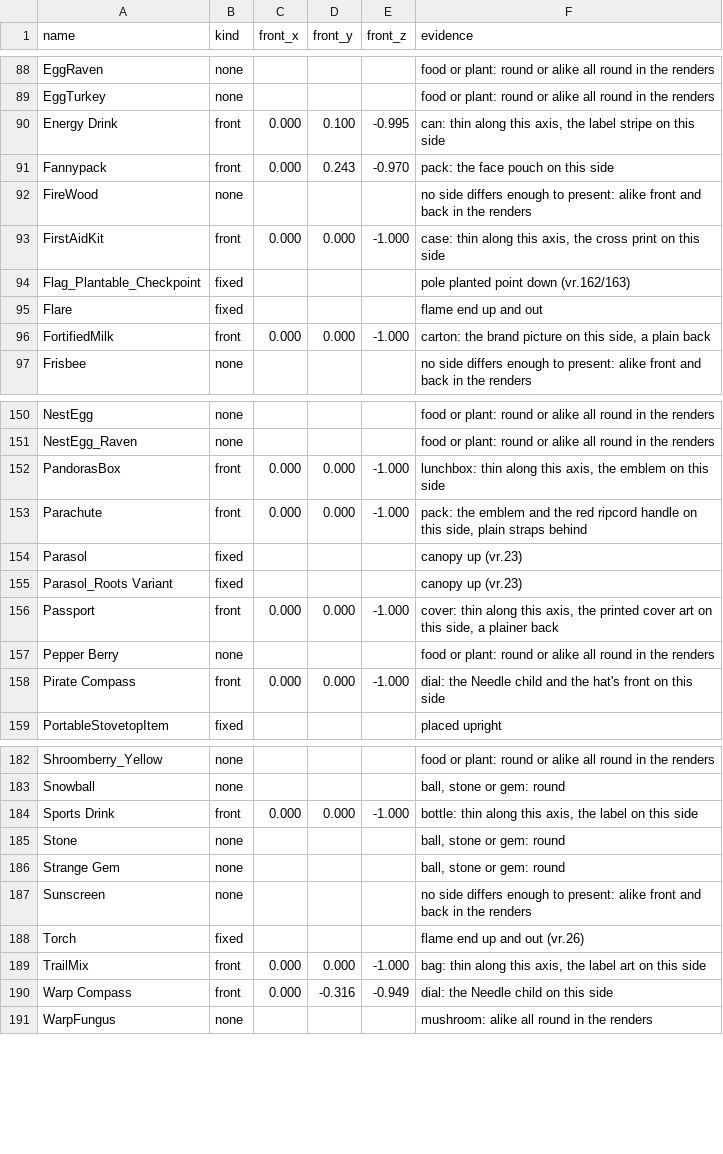
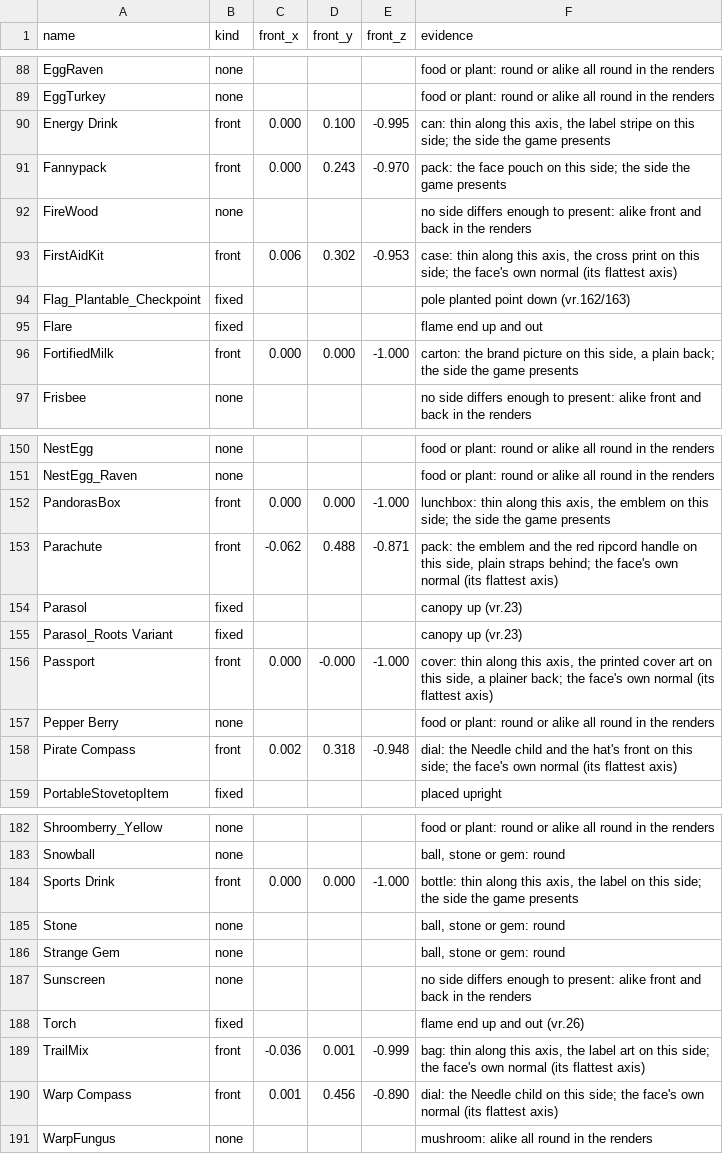
Before and after one commit to ThePhaseless/PeakXR, a CSV file: docs/research/item-fronts.csv, drawn as a sheet; only a part is shown, gaps mark what is left out; the diff covers the shown part only.

```diff
--- a/docs/research/item-fronts.csv
+++ b/docs/research/item-fronts.csv
@@ -89,9 +89,9 @@ EggRaven,none,,,,"food or plant: round or alike all round in the renders"
 EggTurkey,none,,,,"food or plant: round or alike all round in the renders"
-Energy Drink,front,0.000,0.100,-0.995,"can: thin along this axis, the label stripe on this side"
-Fannypack,front,0.000,0.243,-0.970,"pack: the face pouch on this side"
+Energy Drink,front,0.000,0.100,-0.995,"can: thin along this axis, the label stripe on this side; the side the game presents"
+Fannypack,front,0.000,0.243,-0.970,"pack: the face pouch on this side; the side the game presents"
 FireWood,none,,,,"no side differs enough to present: alike front and back in the renders"
-FirstAidKit,front,0.000,0.000,-1.000,"case: thin along this axis, the cross print on this side"
+FirstAidKit,front,0.006,0.302,-0.953,"case: thin along this axis, the cross print on this side; the face's own normal (its flattest axis)"
 Flag_Plantable_Checkpoint,fixed,,,,"pole planted point down (vr.162/163)"
 Flare,fixed,,,,"flame end up and out"
-FortifiedMilk,front,0.000,0.000,-1.000,"carton: the brand picture on this side, a plain back"
+FortifiedMilk,front,0.000,0.000,-1.000,"carton: the brand picture on this side, a plain back; the side the game presents"
 Frisbee,none,,,,"no side differs enough to present: alike front and back in the renders"
@@ -151,9 +151,9 @@ NestEgg,none,,,,"food or plant: round or alike all round in the renders"
 NestEgg_Raven,none,,,,"food or plant: round or alike all round in the renders"
-PandorasBox,front,0.000,0.000,-1.000,"lunchbox: thin along this axis, the emblem on this side"
-Parachute,front,0.000,0.000,-1.000,"pack: the emblem and the red ripcord handle on this side, plain straps behind"
+PandorasBox,front,0.000,0.000,-1.000,"lunchbox: thin along this axis, the emblem on this side; the side the game presents"
+Parachute,front,-0.062,0.488,-0.871,"pack: the emblem and the red ripcord handle on this side, plain straps behind; the face's own normal (its flattest axis)"
 Parasol,fixed,,,,"canopy up (vr.23)"
 Parasol_Roots Variant,fixed,,,,"canopy up (vr.23)"
-Passport,front,0.000,0.000,-1.000,"cover: thin along this axis, the printed cover art on this side, a plainer back"
+Passport,front,0.000,-0.000,-1.000,"cover: thin along this axis, the printed cover art on this side, a plainer back; the face's own normal (its flattest axis)"
 Pepper Berry,none,,,,"food or plant: round or alike all round in the renders"
-Pirate Compass,front,0.000,0.000,-1.000,"dial: the Needle child and the hat's front on this side"
+Pirate Compass,front,0.002,0.318,-0.948,"dial: the Needle child and the hat's front on this side; the face's own normal (its flattest axis)"
 PortableStovetopItem,fixed,,,,"placed upright"
@@ -183,3 +183,3 @@ Shroomberry_Yellow,none,,,,"food or plant: round or alike all round in the rende
 Snowball,none,,,,"ball, stone or gem: round"
-Sports Drink,front,0.000,0.000,-1.000,"bottle: thin along this axis, the label on this side"
+Sports Drink,front,0.000,0.000,-1.000,"bottle: thin along this axis, the label on this side; the side the game presents"
 Stone,none,,,,"ball, stone or gem: round"
@@ -188,4 +188,4 @@ Sunscreen,none,,,,"no side differs enough to present: alike front and back in th
 Torch,fixed,,,,"flame end up and out (vr.26)"
-TrailMix,front,0.000,0.000,-1.000,"bag: thin along this axis, the label art on this side"
-Warp Compass,front,0.000,-0.316,-0.949,"dial: the Needle child on this side"
+TrailMix,front,-0.036,0.001,-0.999,"bag: thin along this axis, the label art on this side; the face's own normal (its flattest axis)"
+Warp Compass,front,0.001,0.456,-0.890,"dial: the Needle child on this side; the face's own normal (its flattest axis)"
 WarpFungus,none,,,,"mushroom: alike all round in the renders"
```
Also changed, not shown: 92 edited cells elsewhere in this file, 7 other files.
